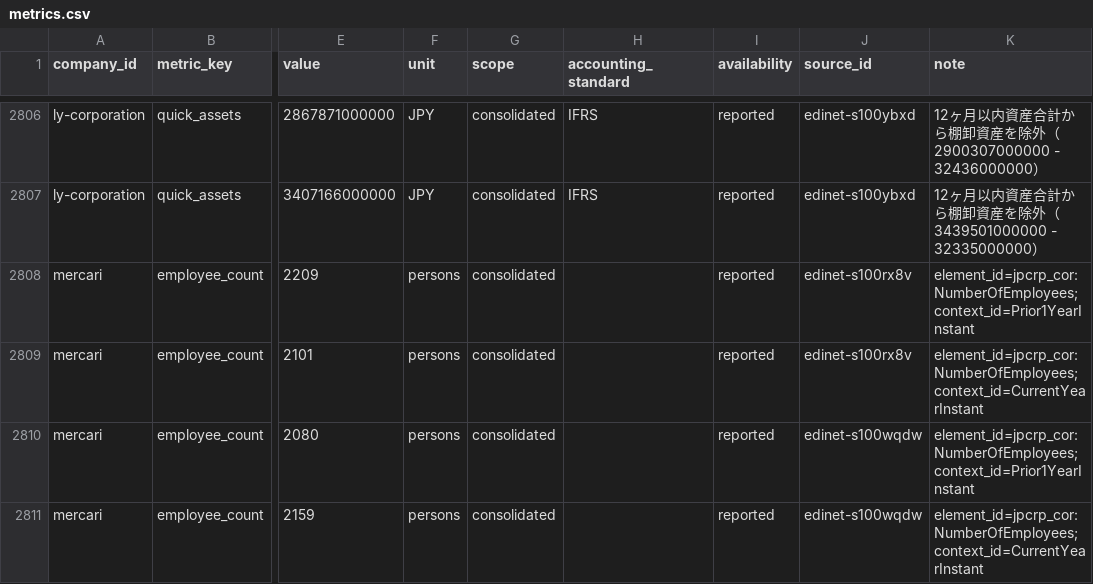
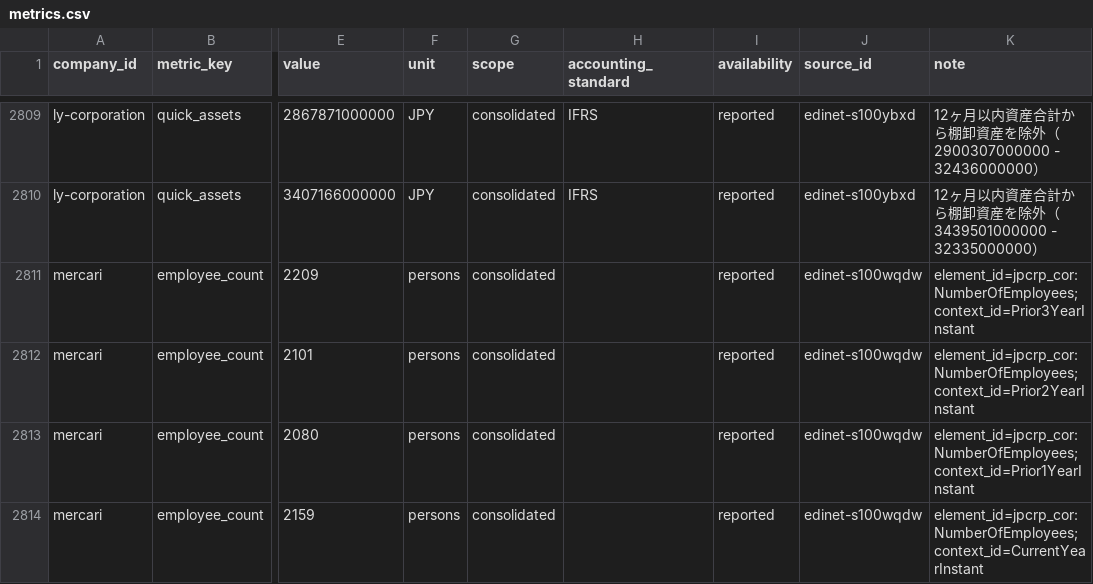
Before and after one commit to BIG-A-K/it-recruit-analysis, a CSV file: data/metrics.csv, drawn as a sheet; only a part is shown, gaps mark what is left out; addresses are those after the commit; the diff covers the shown part only; the diff names each change by its address in the sheet, - before the commit and + after, or states it on an @@ line.

```diff
--- a/data/metrics.csv
+++ b/data/metrics.csv
-J2811:J2812 (source_id): edinet-s100rx8v
+J2811:J2812 (source_id): edinet-s100wqdw
-K2811 (note): element_id=jpcrp_cor:NumberOfEmployees; context_id=Prior1YearInstant
+K2811 (note): element_id=jpcrp_cor:NumberOfEmployees; context_id=Prior3YearInstant
-K2812 (note): element_id=jpcrp_cor:NumberOfEmployees; context_id=CurrentYearInstant
+K2812 (note): element_id=jpcrp_cor:NumberOfEmployees; context_id=Prior2YearInstant
```
Also changed, not shown: 3 added rows and 2 edited cells elsewhere in this file, data/companies.csv, data/industries.csv, 40 other files.
